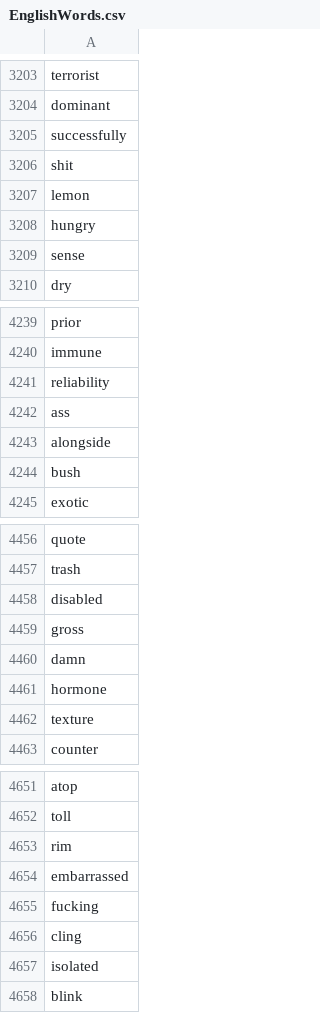
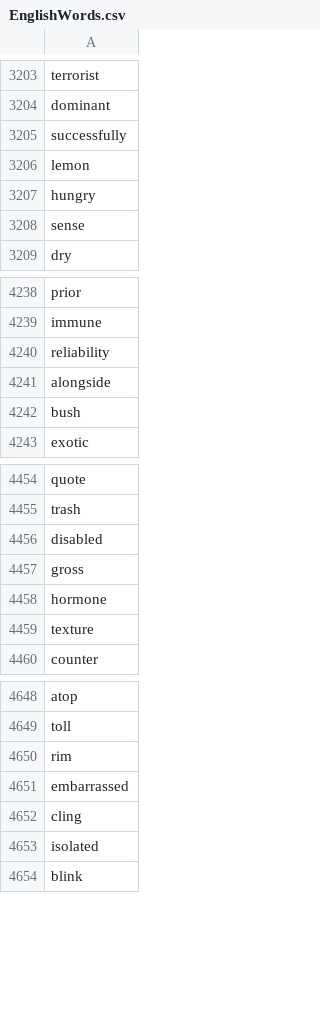
Before and after one commit to Chaozs/Clean-Messenger, a CSV file: EnglishWords.csv, drawn as a sheet; only a part is shown, gaps mark what is left out.

Commit message:
Updated english word list

```diff
--- a/EnglishWords.csv
+++ b/EnglishWords.csv
@@ -3205,3 +3205,2 @@ dominant
 successfully
-shit
 lemon
@@ -4241,3 +4240,2 @@ immune
 reliability
-ass
 alongside
@@ -4459,3 +4457,2 @@ disabled
 gross
-damn
 hormone
@@ -4654,3 +4651,2 @@ rim
 embarrassed
-fucking
 cling
```
